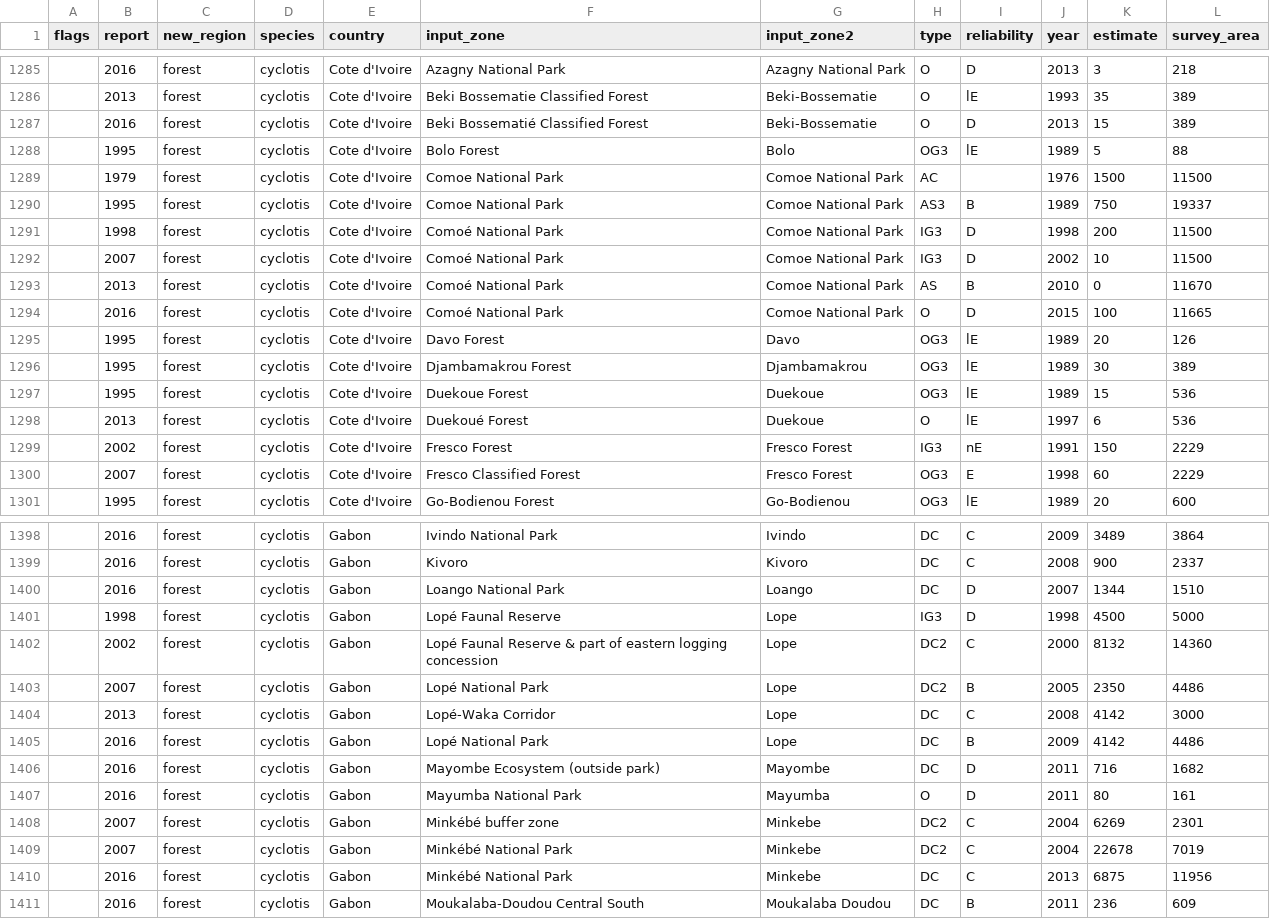
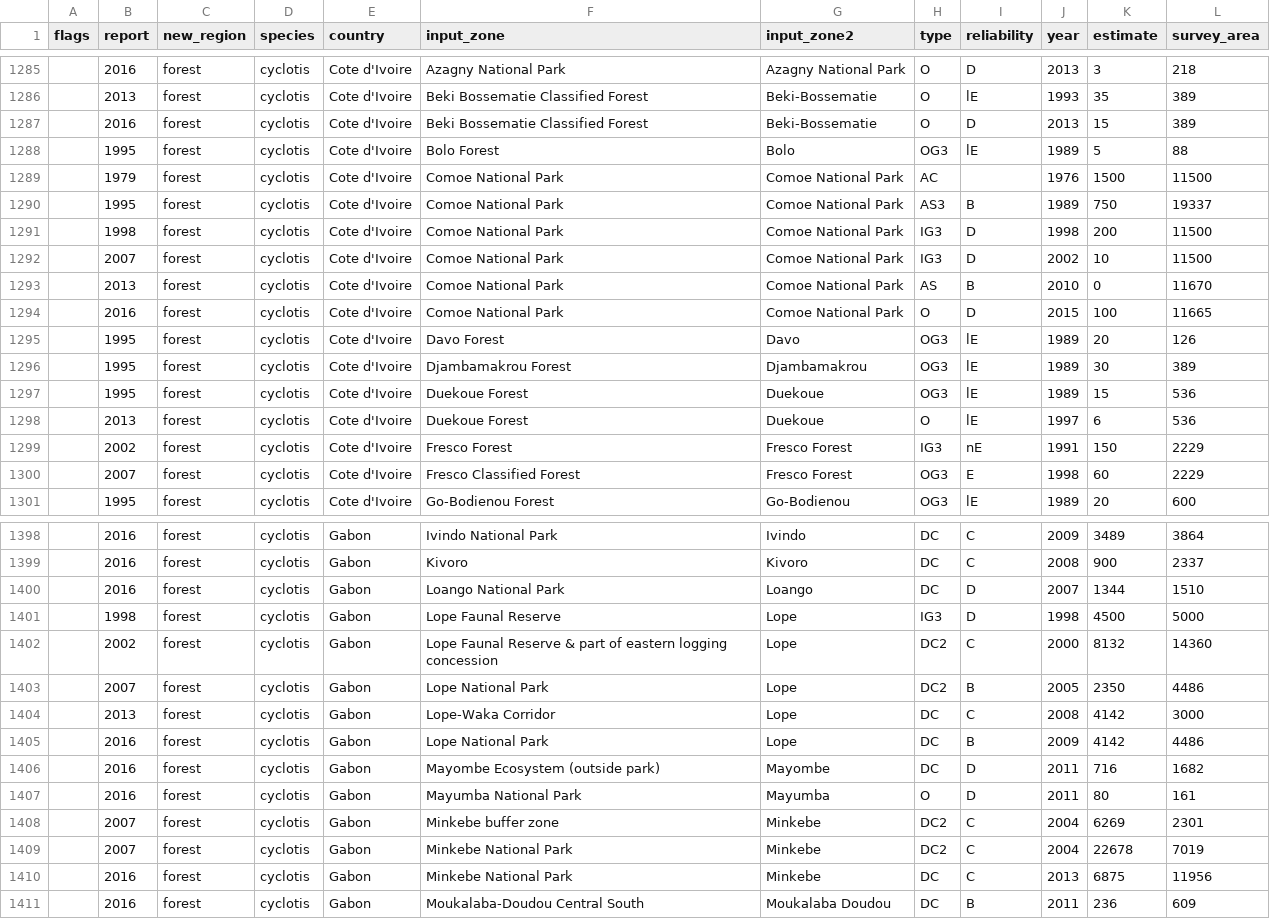
Before and after one commit to cttedwards/redData, a CSV file: data-raw/GLOBAL_AED_1979_2016_FINAL_080519.csv, drawn as a sheet; only a part is shown, gaps mark what is left out; the diff covers the shown part only; the diff names each change by its address in the sheet, - before the commit and + after, or states it on an @@ line.

```diff
--- a/data-raw/GLOBAL_AED_1979_2016_FINAL_080519.csv
+++ b/data-raw/GLOBAL_AED_1979_2016_FINAL_080519.csv
-F1287 (input_zone): Beki Bossematié Classified Forest
+F1287 (input_zone): Beki Bossematie Classified Forest
-F1291:F1294 (input_zone): Comoé National Park
+F1291:F1294 (input_zone): Comoe National Park
-F1298 (input_zone): Duekoué Forest
+F1298 (input_zone): Duekoue Forest
-F1401 (input_zone): Lopé Faunal Reserve
+F1401 (input_zone): Lope Faunal Reserve
-F1402 (input_zone): Lopé Faunal Reserve…
+F1402 (input_zone): Lope Faunal Reserve…
-F1403 (input_zone): Lopé National Park
+F1403 (input_zone): Lope National Park
-F1404 (input_zone): Lopé-Waka Corridor
+F1404 (input_zone): Lope-Waka Corridor
-F1405 (input_zone): Lopé National Park
+F1405 (input_zone): Lope National Park
-F1408 (input_zone): Minkébé buffer zone
+F1408 (input_zone): Minkebe buffer zone
-F1409:F1410 (input_zone): Minkébé National Park
+F1409:F1410 (input_zone): Minkebe National Park
```
Also changed, not shown: 43 edited cells elsewhere in this file, data-raw/GLOBAL_AED_1979_2016.csv, data-raw/GLOBAL_AED_1979_2016_raw.csv, 3 other files.
